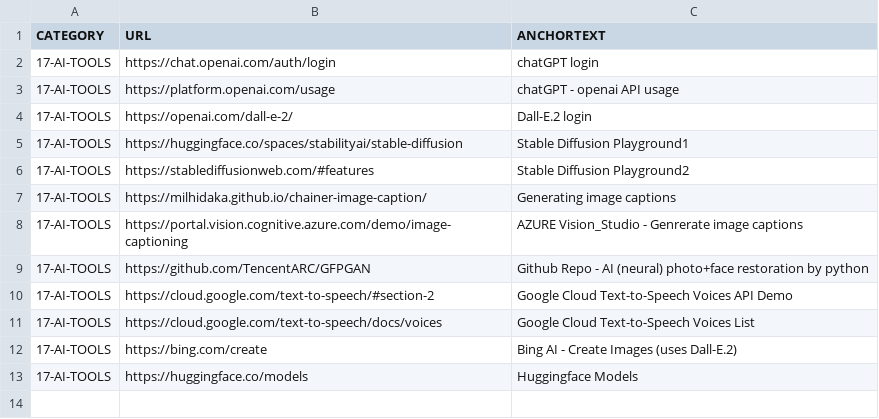
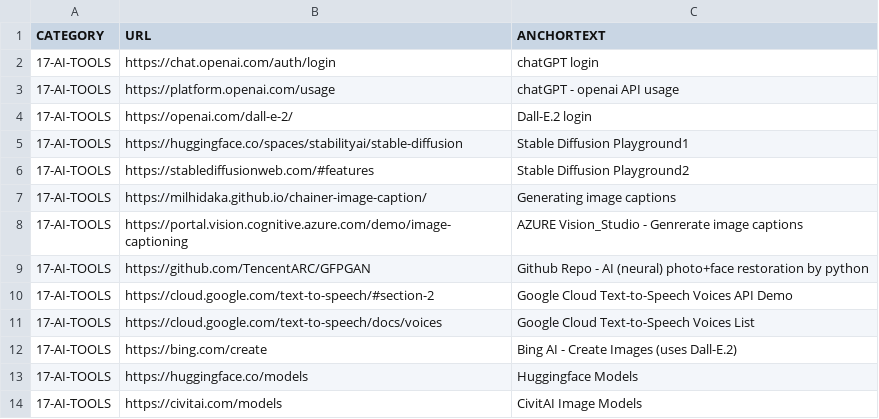
Before and after one commit to abhishek-paliwal/PROJECTS-REACTJS, a CSV file: app01-homepage/src/data/data_in/17-ai-tools.csv, drawn as a sheet; the diff names each change by its address in the sheet, - before the commit and + after, or states it on an @@ line.

```diff
--- a/app01-homepage/src/data/data_in/17-ai-tools.csv
+++ b/app01-homepage/src/data/data_in/17-ai-tools.csv
+row 14: 17-AI-TOOLS | https://civitai.com/models | CivitAI Image Models
```
Also changed, not shown: app01-homepage/src/data/data_out/combinedCategoryLinksData.csv, 1 other file.
